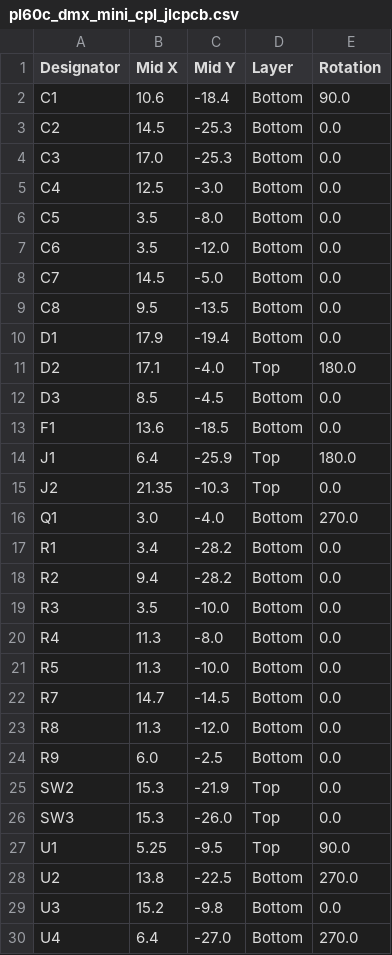
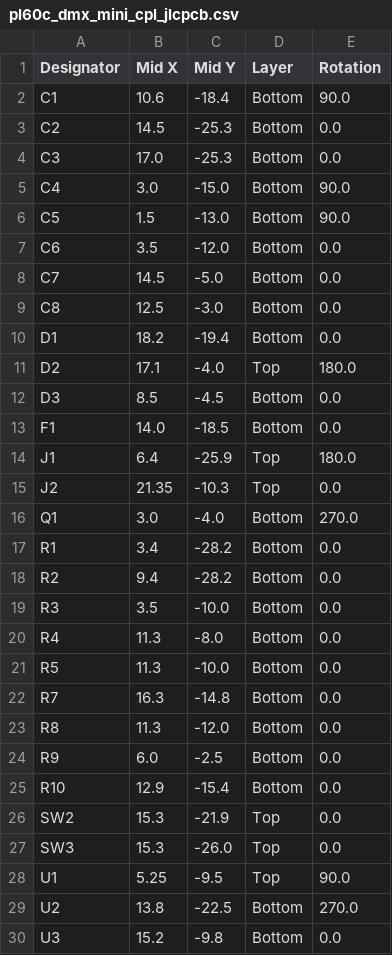
Before and after one commit to tsmiltonAgents/pl60c-dmx-wakeup, a CSV file: production_mini/pl60c_dmx_mini_cpl_jlcpcb.csv, drawn as a sheet; only a part is shown; the shorter side is filled out with more unchanged rows.

```diff
--- a/production_mini/pl60c_dmx_mini_cpl_jlcpcb.csv
+++ b/production_mini/pl60c_dmx_mini_cpl_jlcpcb.csv
@@ -4,11 +4,11 @@ C2,14.5,-25.3,Bottom,0.0
 C3,17.0,-25.3,Bottom,0.0
-C4,12.5,-3.0,Bottom,0.0
-C5,3.5,-8.0,Bottom,0.0
+C4,3.0,-15.0,Bottom,90.0
+C5,1.5,-13.0,Bottom,90.0
 C6,3.5,-12.0,Bottom,0.0
 C7,14.5,-5.0,Bottom,0.0
-C8,9.5,-13.5,Bottom,0.0
-D1,17.9,-19.4,Bottom,0.0
+C8,12.5,-3.0,Bottom,0.0
+D1,18.2,-19.4,Bottom,0.0
 D2,17.1,-4.0,Top,180.0
 D3,8.5,-4.5,Bottom,0.0
-F1,13.6,-18.5,Bottom,0.0
+F1,14.0,-18.5,Bottom,0.0
 J1,6.4,-25.9,Top,180.0
@@ -21,5 +21,6 @@ R4,11.3,-8.0,Bottom,0.0
 R5,11.3,-10.0,Bottom,0.0
-R7,14.7,-14.5,Bottom,0.0
+R7,16.3,-14.8,Bottom,0.0
 R8,11.3,-12.0,Bottom,0.0
 R9,6.0,-2.5,Bottom,0.0
+R10,12.9,-15.4,Bottom,0.0
 SW2,15.3,-21.9,Top,0.0
```
Also changed, not shown: production_mini/pl60c_dmx_mini_bom_full.csv, production_mini/pl60c_dmx_mini_bom_jlcpcb.csv, 37 other files.
